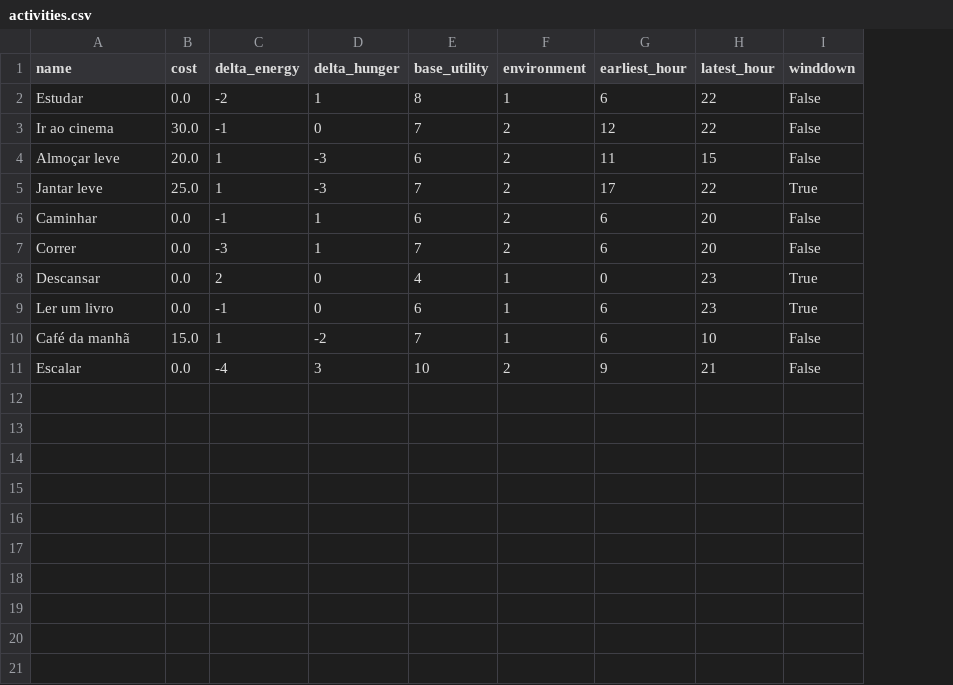
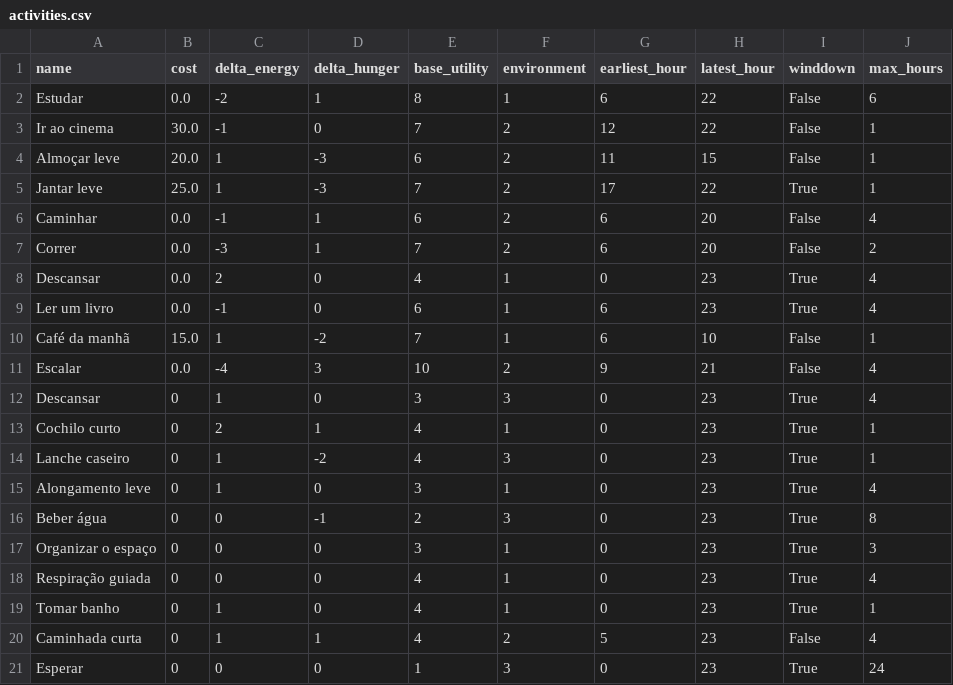
Before and after one commit to dehgui/decisor-de-rotina, a CSV file: activities.csv, drawn as a sheet; the diff names each change by its address in the sheet, - before the commit and + after, or states it on an @@ line.

Commit message:
Update activities.csv

```diff
--- a/activities.csv
+++ b/activities.csv
+column J (max_hours), rows 2-11: 6 | 1 | 1 | 1 | 4 | 2 | 4 | 4 | 1 | 4
+row 12: Descansar | 0 | 1 | 0 | 3 | 3 | 0 | 23 | True | 4
+row 13: Cochilo curto | 0 | 2 | 1 | 4 | 1 | 0 | 23 | True | 1
+row 14: Lanche caseiro | 0 | 1 | -2 | 4 | 3 | 0 | 23 | True | 1
+row 15: Alongamento leve | 0 | 1 | 0 | 3 | 1 | 0 | 23 | True | 4
+row 16: Beber água | 0 | 0 | -1 | 2 | 3 | 0 | 23 | True | 8
+row 17: Organizar o espaço | 0 | 0 | 0 | 3 | 1 | 0 | 23 | True | 3
+row 18: Respiração guiada | 0 | 0 | 0 | 4 | 1 | 0 | 23 | True | 4
+row 19: Tomar banho | 0 | 1 | 0 | 4 | 1 | 0 | 23 | True | 1
+row 20: Caminhada curta | 0 | 1 | 1 | 4 | 2 | 5 | 23 | False | 4
+row 21: Esperar | 0 | 0 | 0 | 1 | 3 | 0 | 23 | True | 24
```
